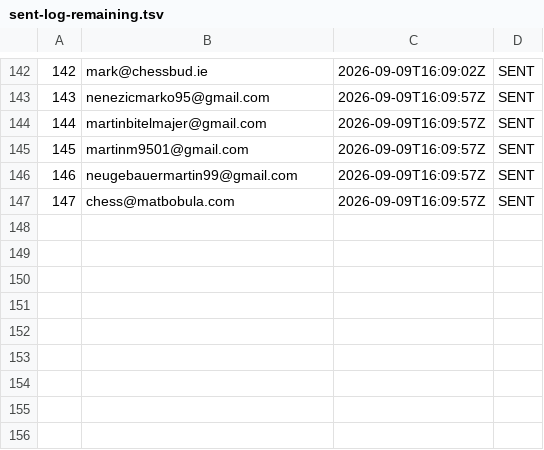
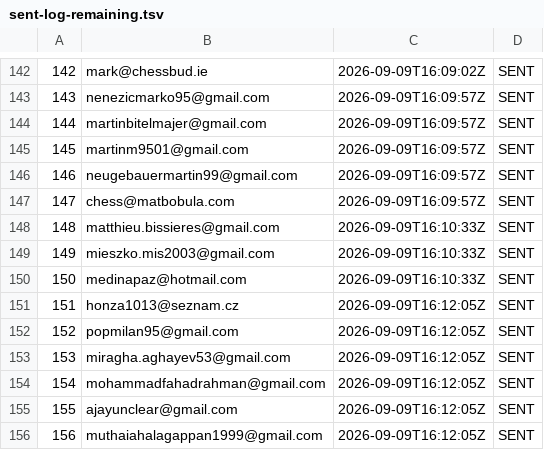
Before and after one commit to AayanHetam/chess-coach-ai, a TSV file: outreach/gm-campaign/sent-log-remaining.tsv, drawn as a sheet; only a part is shown, gaps mark what is left out; the diff names each change by its address in the sheet, - before the commit and + after, or states it on an @@ line.

```diff
--- a/outreach/gm-campaign/sent-log-remaining.tsv
+++ b/outreach/gm-campaign/sent-log-remaining.tsv
+row 148: 148 | matthieu.bissieres@gmail.com | 2026-09-09T16:10:33Z | SENT
+row 149: 149 | mieszko.mis2003@gmail.com | 2026-09-09T16:10:33Z | SENT
+row 150: 150 | medinapaz@hotmail.com | 2026-09-09T16:10:33Z | SENT
+row 151: 151 | honza1013@seznam.cz | 2026-09-09T16:12:05Z | SENT
+row 152: 152 | popmilan95@gmail.com | 2026-09-09T16:12:05Z | SENT
+row 153: 153 | miragha.aghayev53@gmail.com | 2026-09-09T16:12:05Z | SENT
+row 154: 154 | mohammadfahadrahman@gmail.com | 2026-09-09T16:12:05Z | SENT
+row 155: 155 | ajayunclear@gmail.com | 2026-09-09T16:12:05Z | SENT
+row 156: 156 | muthaiahalagappan1999@gmail.com | 2026-09-09T16:12:05Z | SENT
```
Also changed, not shown: 2 other files.
